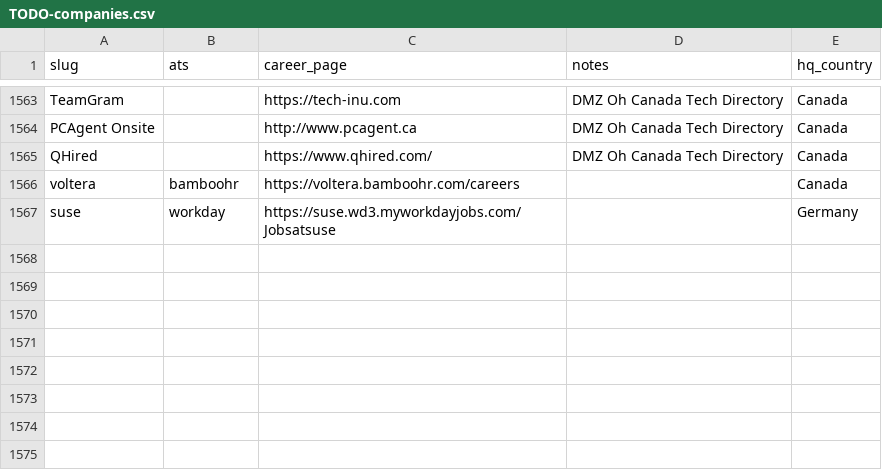
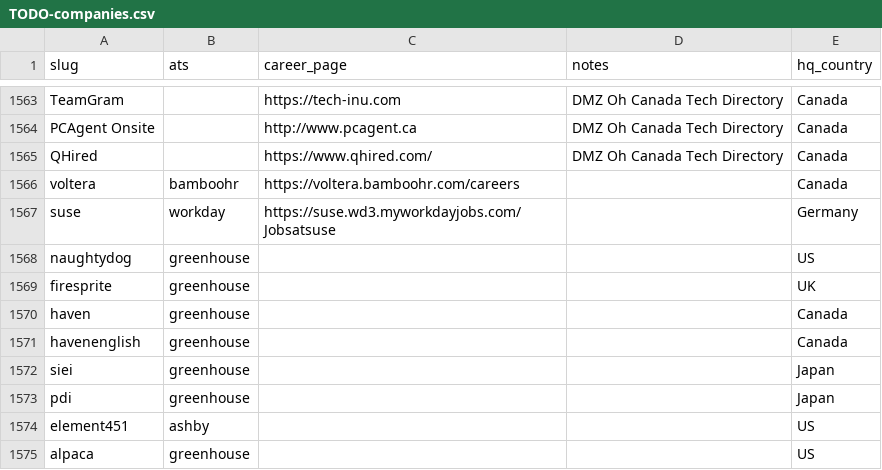
Before and after one commit to clarmso/job-board-crawler, a CSV file: TODO-companies.csv, drawn as a sheet; only a part is shown, gaps mark what is left out; the diff names each change by its address in the sheet, - before the commit and + after, or states it on an @@ line.

```diff
--- a/TODO-companies.csv
+++ b/TODO-companies.csv
+row 1568: naughtydog | greenhouse |  |  | US
+row 1569: firesprite | greenhouse |  |  | UK
+row 1570: haven | greenhouse |  |  | Canada
+row 1571: havenenglish | greenhouse |  |  | Canada
+row 1572: siei | greenhouse |  |  | Japan
+row 1573: pdi | greenhouse |  |  | Japan
+row 1574: element451 | ashby |  |  | US
+row 1575: alpaca | greenhouse |  |  | US
```
Also changed, not shown: companies.csv.
